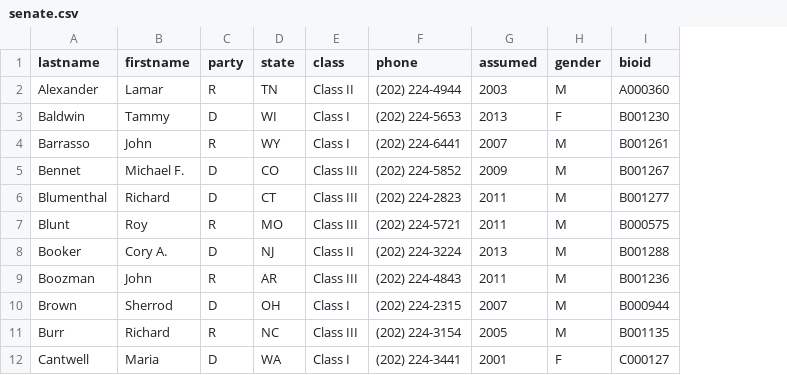
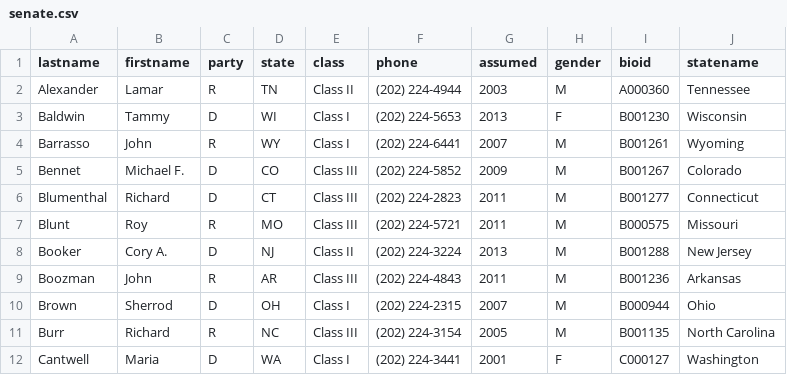
Before and after one commit to tdiede/dataviz, a CSV file: senate.csv, drawn as a sheet; only a part is shown; the diff names each change by its address in the sheet, - before the commit and + after, or states it on an @@ line.

Commit message:
Map.

```diff
--- a/senate.csv
+++ b/senate.csv
+column J (statename), rows 2-12: Tennessee | Wisconsin | Wyoming | Colorado | Connecticut | Missouri | New Jersey | Arkansas | Ohio | North Carolina | Washington
```
